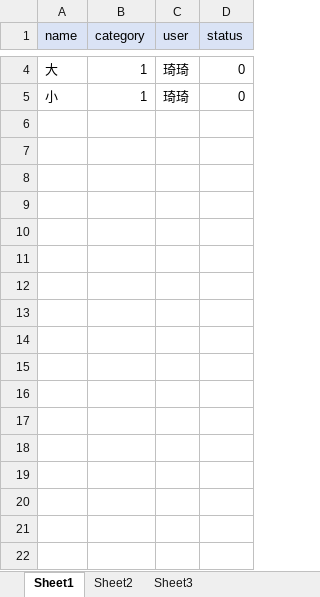
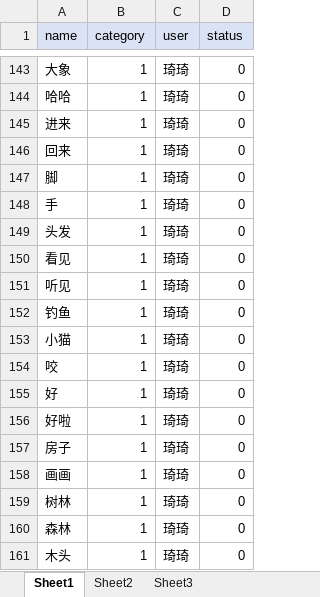
Before and after one commit to zhh375/qiyu_study, an Excel workbook: data/cn_word/cn_word_excel.xlsx, sheet Sheet1, drawn as a sheet; only a part is shown, gaps mark what is left out; values as stored, in another font and other column widths than the file's, no borders; addresses are those after the commit; the diff covers the shown part only; the diff names each change by its address in the sheet, - before the commit and + after, or states it on an @@ line.

```diff
--- a/data/cn_word/cn_word_excel.xlsx (sheet Sheet1)
+++ b/data/cn_word/cn_word_excel.xlsx (sheet Sheet1)
-A143 (name): 大
+A143 (name): 大象
+row 144: 哈哈 | 1 | 琦琦 | 0
+row 145: 进来 | 1 | 琦琦 | 0
+row 146: 回来 | 1 | 琦琦 | 0
+row 147: 脚 | 1 | 琦琦 | 0
+row 148: 手 | 1 | 琦琦 | 0
+row 149: 头发 | 1 | 琦琦 | 0
+row 150: 看见 | 1 | 琦琦 | 0
+row 151: 听见 | 1 | 琦琦 | 0
+row 152: 钓鱼 | 1 | 琦琦 | 0
-A153 (name): 小
+A153 (name): 小猫
+row 154: 咬 | 1 | 琦琦 | 0
+row 155: 好 | 1 | 琦琦 | 0
+row 156: 好啦 | 1 | 琦琦 | 0
+row 157: 房子 | 1 | 琦琦 | 0
+row 158: 画画 | 1 | 琦琦 | 0
+row 159: 树林 | 1 | 琦琦 | 0
+row 160: 森林 | 1 | 琦琦 | 0
+row 161: 木头 | 1 | 琦琦 | 0
```
Also changed, not shown: 192 added rows elsewhere in this sheet, 1 other file.
